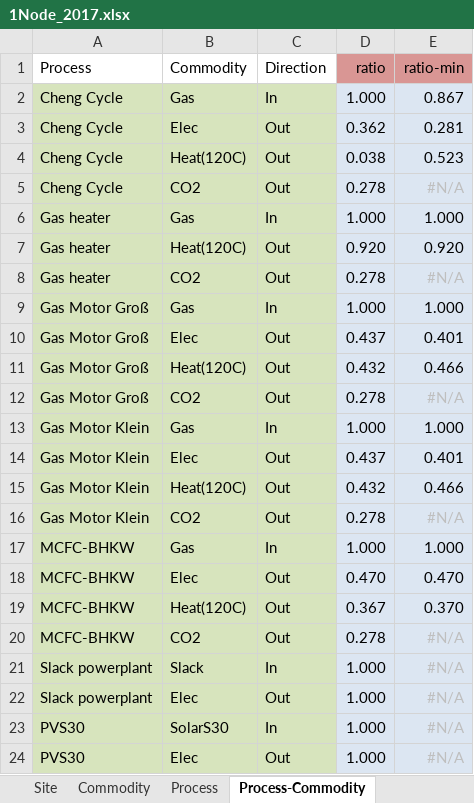
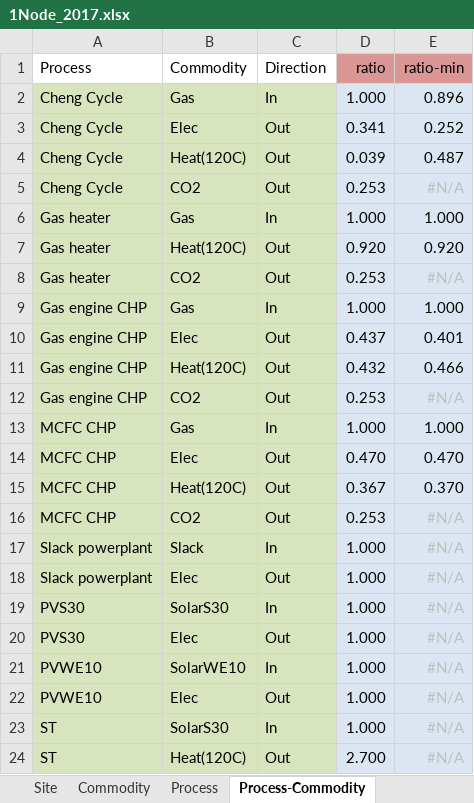
Before and after one commit to RRasshofer/urbs, an Excel workbook: 1Node_2017.xlsx, sheet Process-Commodity, drawn as a sheet; only a part is shown; the shorter side is filled out with more unchanged rows; values as stored, in another font and other column widths than the file's, no borders; conditional formats not drawn; removed rows and columns are numbered as before the commit, all else as after; the diff covers the shown part only; the diff names each change by its address in the sheet, - before the commit and + after, or states it on an @@ line.

```diff
--- a/1Node_2017.xlsx (sheet Process-Commodity)
+++ b/1Node_2017.xlsx (sheet Process-Commodity)
-E2 (ratio-min): 0.867
+E2 (ratio-min): 0.896
-D3 (ratio): 0.362
+D3 (ratio): 0.341
-E3 (ratio-min): 0.281
+E3 (ratio-min): 0.252
-D4 (ratio): 0.038
+D4 (ratio): 0.039
-E4 (ratio-min): 0.523
+E4 (ratio-min): 0.487
-D5 (ratio): 0.278
+D5 (ratio): 0.253
-D8 (ratio): 0.278
+D8 (ratio): 0.253
-row 9: Gas Motor Groß | Gas | In | 1.000 | 1.000
-row 10: Gas Motor Groß | Elec | Out | 0.437 | 0.401
-row 11: Gas Motor Groß | Heat(120C) | Out | 0.432 | 0.466
-row 12: Gas Motor Groß | CO2 | Out | 0.278 | #N/A
-A9:A12 (Process): Gas Motor Klein
+A9:A12 (Process): Gas engine CHP
-D12 (ratio): 0.278
+D12 (ratio): 0.253
-A13:A16 (Process): MCFC-BHKW
+A13:A16 (Process): MCFC CHP
-D16 (ratio): 0.278
+D16 (ratio): 0.253
```
Also changed, not shown: 6 added rows and 2 edited cells elsewhere in this sheet, sheet Process, sheet Commodity, 1Node_2017_ref.xlsx, 1 other file.
